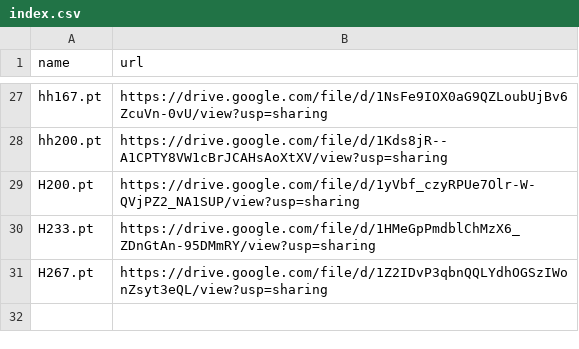
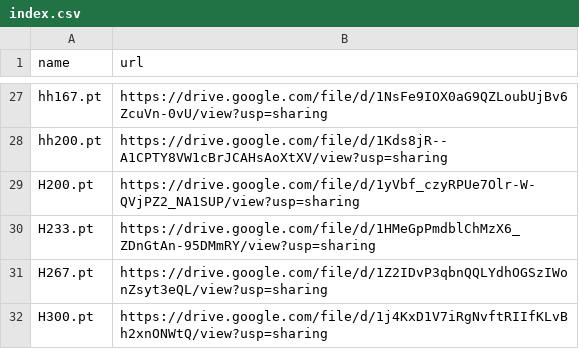
Before and after one commit to zhangruihan1/index, a CSV file: index.csv, drawn as a sheet; only a part is shown, gaps mark what is left out; the diff names each change by its address in the sheet, - before the commit and + after, or states it on an @@ line.

Commit message:
Update index.csv

```diff
--- a/index.csv
+++ b/index.csv
+row 32: H300.pt | https://drive.google.com/file/d/1j4KxD1V7iRgNvftRIIfKLvBh2xnONWtQ/view?usp=sharing
```
